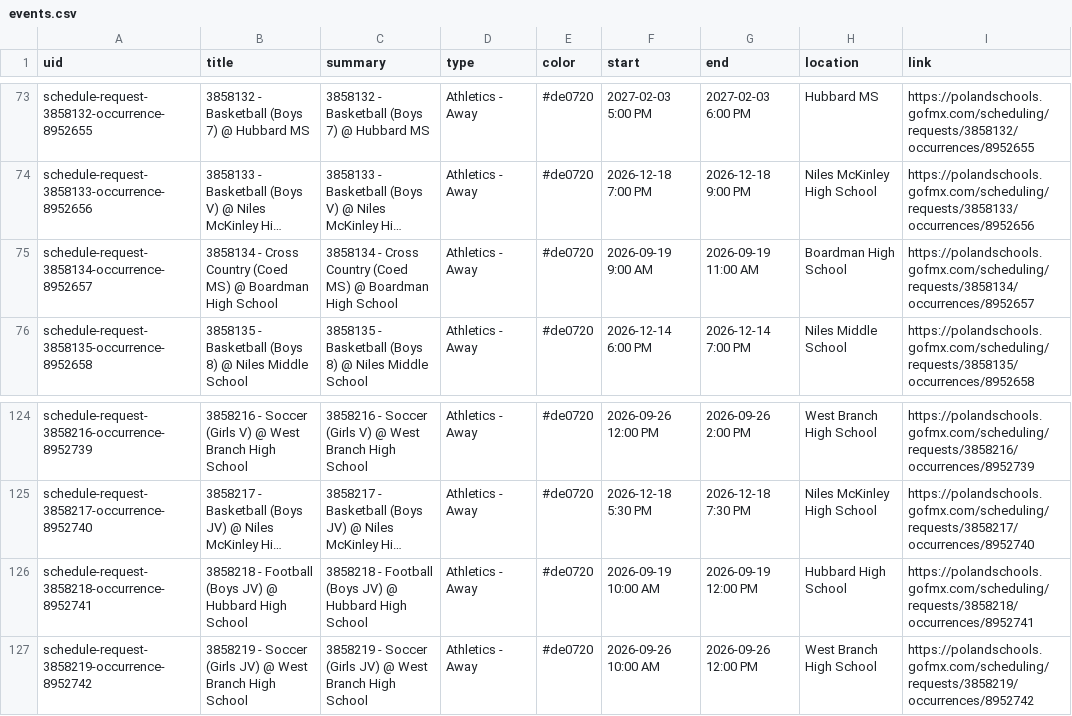
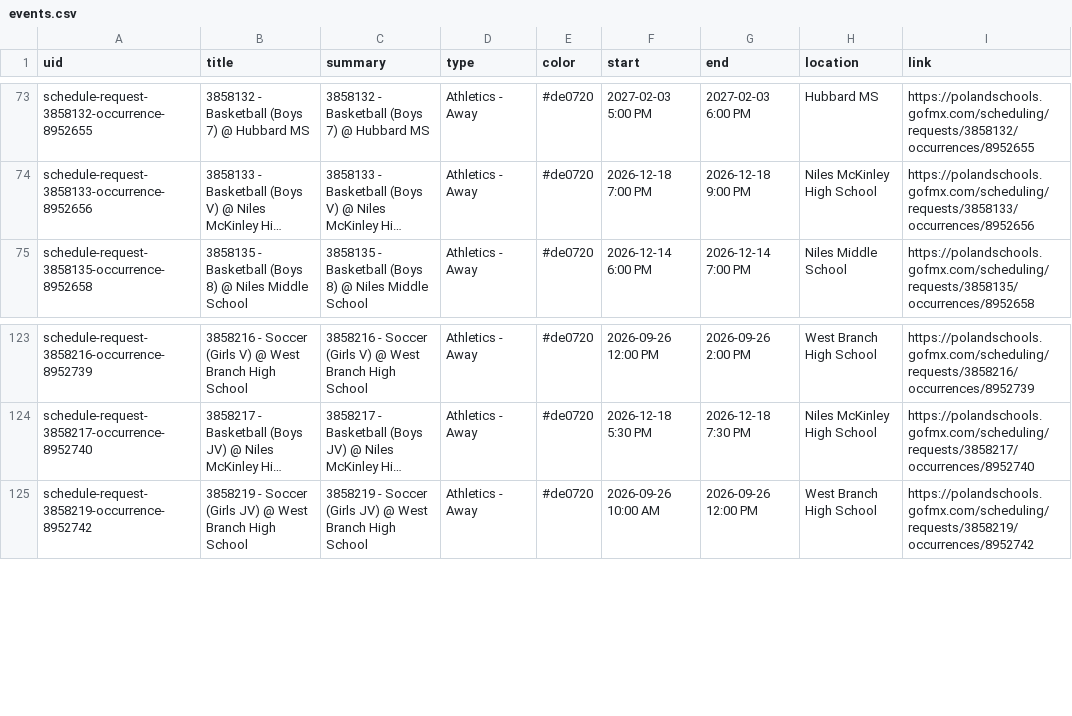
Before and after one commit to nruggieri-poland/calendar, a CSV file: output/events.csv, drawn as a sheet; only a part is shown, gaps mark what is left out; long unchanged cells end in …; the diff names each change by its address in the sheet, - before the commit and + after, or states it on an @@ line.

```diff
--- a/output/events.csv
+++ b/output/events.csv
-row 75: schedule-request-3858134-occurrence-8952657 | 3858134 - Cross Country (Coed MS) @ Boardman High School | 3858134 - Cross Country (Coed MS) @ Boardman High School | Athletics - Away | #de0720 | 2026-09-19 9:00 AM | 2026-09-19 11:00 AM | Boardman High School | https://polandschools.gofmx.com/scheduling/requests/3858134/occurrences/8952657
-row 126: schedule-request-3858218-occurrence-8952741 | 3858218 - Football (Boys JV) @ Hubbard High School | 3858218 - Football (Boys JV) @ Hubbard High School | Athletics - Away | #de0720 | 2026-09-19 10:00 AM | 2026-09-19 12:00 PM | Hubbard High School | https://polandschools.gofmx.com/scheduling/requests/3858218/occurrences/8952741
```
Also changed, not shown: 3 other files.
